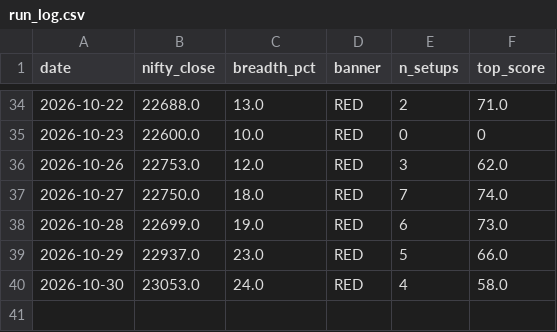
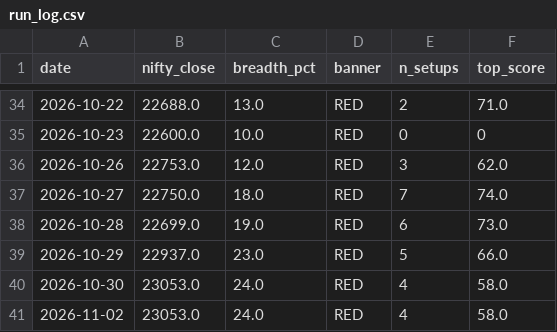
Before and after one commit to anandbabugajula/Swing---scanner-, a CSV file: output/run_log.csv, drawn as a sheet; only a part is shown, gaps mark what is left out; the diff names each change by its address in the sheet, - before the commit and + after, or states it on an @@ line.

```diff
--- a/output/run_log.csv
+++ b/output/run_log.csv
+row 41: 2026-11-02 | 23053.0 | 24.0 | RED | 4 | 58.0
```
Also changed, not shown: output/latest_scan.csv, 6 other files.
